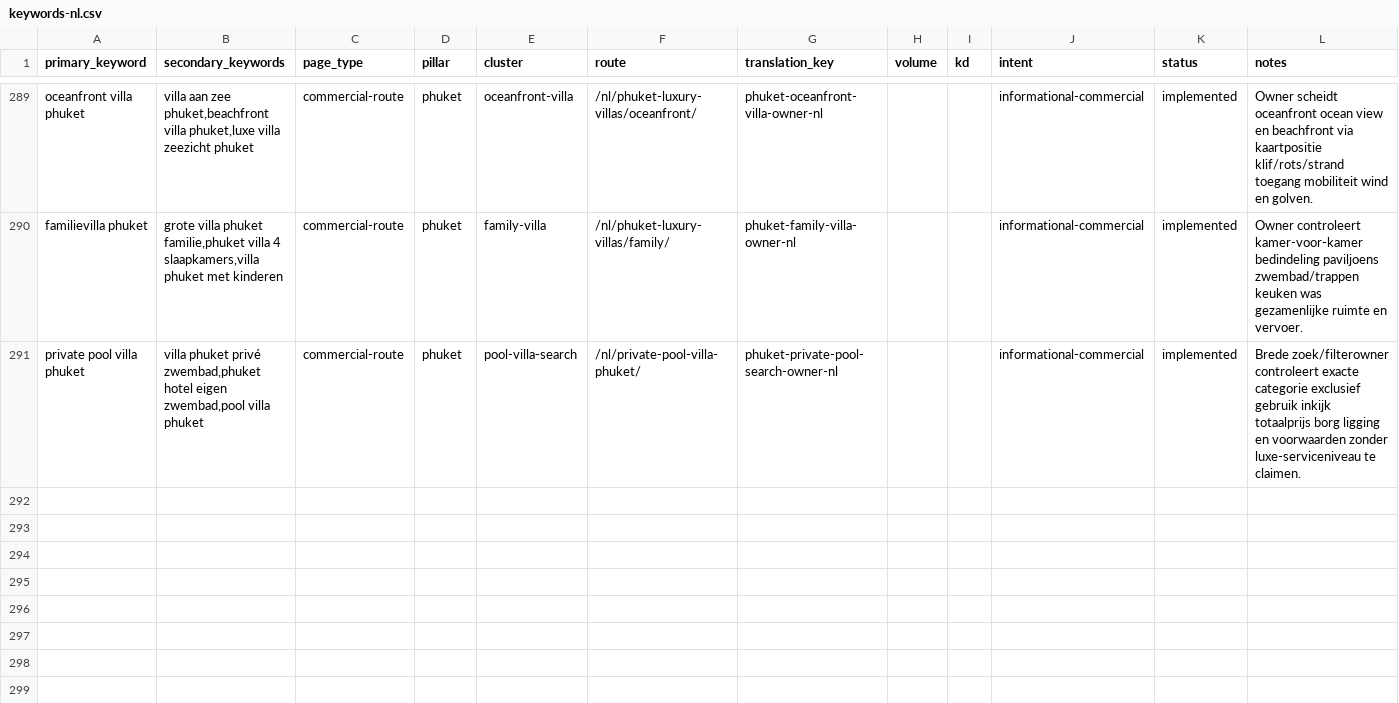
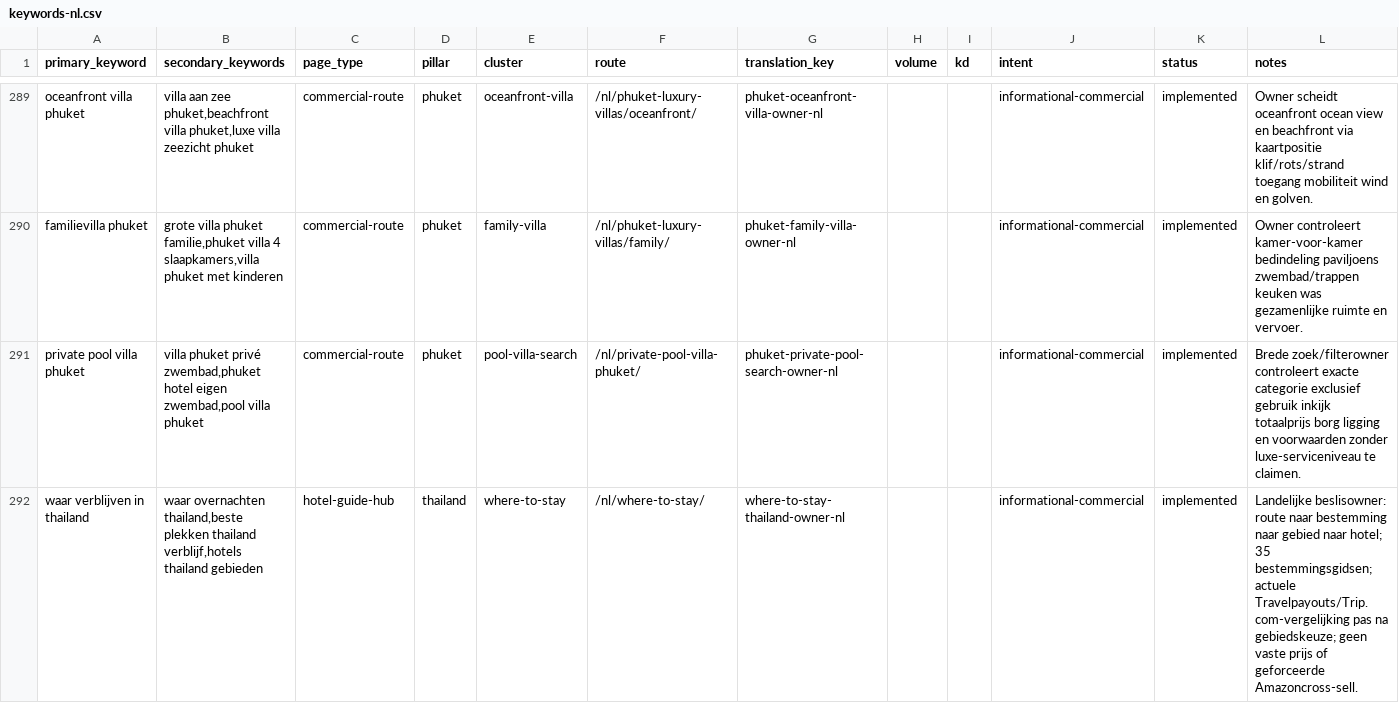
Before and after one commit to MarvinNL046/go2thailand.com, a CSV file: seo/keywords-nl.csv, drawn as a sheet; only a part is shown, gaps mark what is left out; rows hold the shown columns only; the diff names each change by its address in the sheet, - before the commit and + after, or states it on an @@ line.

Commit message:
feat(nl): redesign where to stay decision hub

```diff
--- a/seo/keywords-nl.csv
+++ b/seo/keywords-nl.csv
+row 292: waar verblijven in thailand | waar overnachten thailand,beste plekken thailand verblijf,hotels thailand gebieden | hotel-guide-hub | thailand | where-to-stay | /nl/where-to-stay/ | where-to-stay-thailand-owner-nl |  |  | informational-commercial | implemented | Landelijke beslisowner: route naar bestemming naar gebied naar hotel; 35 bestemmingsgidsen; actuele Travelpayouts/Trip.com-vergelijking pas na gebiedskeuze; geen vaste prijs of geforceerde Amazoncross-sell.
```
Also changed, not shown: 8 other files.
